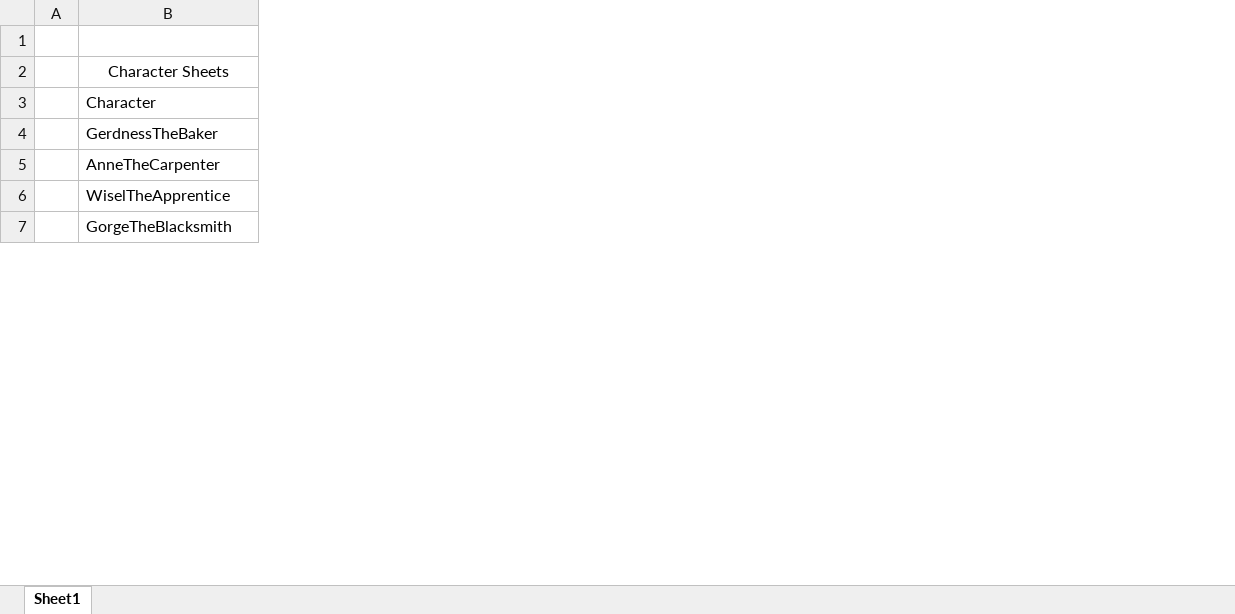
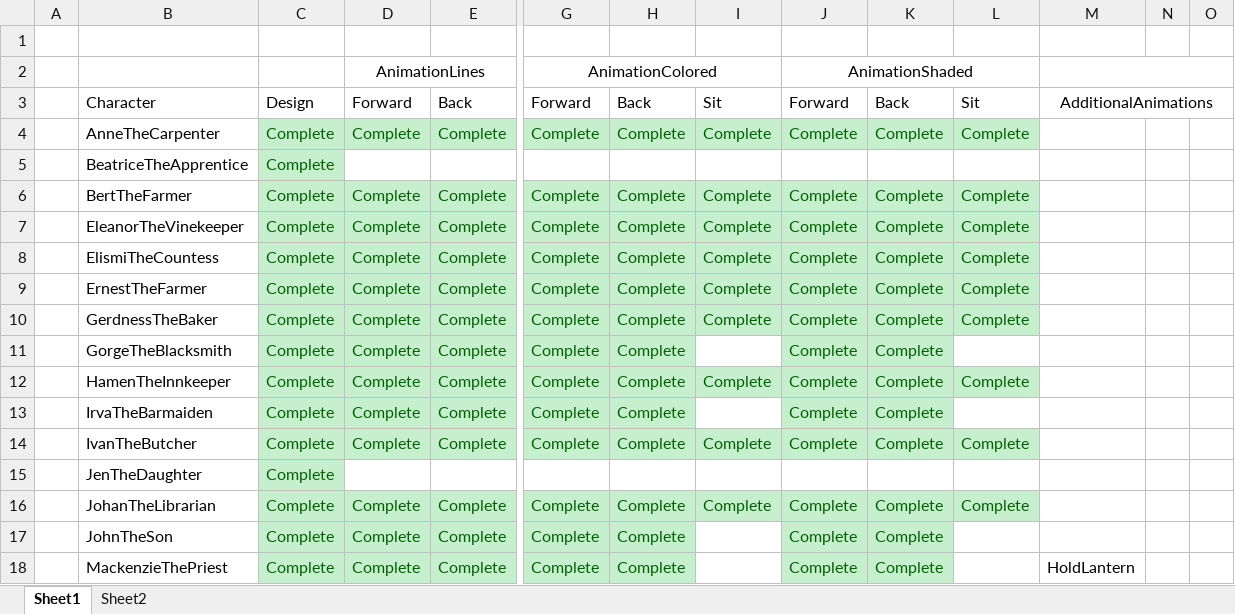
Before and after one commit to Vuwij/Macabre, an Excel workbook: StatusCheckbook.xlsx, sheet Sheet1, drawn as a sheet; only a part is shown, gaps mark what is left out; values as stored, in another font and other column widths than the file's, no borders; removed rows and columns are numbered as before the commit, all else as after; rows hold the shown columns only; the diff covers the shown part only; the diff names each change by its address in the sheet, - before the commit and + after, or states it on an @@ line.

Commit message:
Updated Checkbook structures Sheet 2

```diff
--- a/StatusCheckbook.xlsx (sheet Sheet1)
+++ b/StatusCheckbook.xlsx (sheet Sheet1)
+sheet tab: Sheet2
+column C, row 3: Design; rows 10-11: Complete | Complete
+column D, rows 2-3: AnimationLines | Forward; rows 10-11: Complete | Complete
+column E, row 3: Back; rows 10-11: Complete | Complete
+column G, rows 2-3: AnimationColored | Forward; rows 10-11: Complete | Complete
+column H, row 3: Back; rows 10-11: Complete | Complete
+column I, row 3: Sit; row 10: Complete
+column J, rows 2-3: AnimationShaded | Forward; rows 10-11: Complete | Complete
+column K, row 3: Back; rows 10-11: Complete | Complete
+column L, row 3: Sit; row 10: Complete
+column M, row 3: AdditionalAnimations
+column N, empty
+column O, empty
-B2: Character Sheets
+B2: (empty)
-B2:C2 merged
+row 4:  | AnneTheCarpenter | Complete | Complete | Complete | Complete | Complete | Complete | Complete | Complete | Complete
+row 5:  | BeatriceTheApprentice | Complete
@@ row 27 moved to row 6: BertTheFarmer @@
+row 7:  | EleanorTheVinekeeper | Complete | Complete | Complete | Complete | Complete | Complete | Complete | Complete | Complete
@@ row 15 moved to row 8: ElismiTheCountess @@
@@ row 28 moved to row 9: ErnestTheFarmer @@
-row 5:  | AnneTheCarpenter
-row 6:  | WiselTheApprentice
@@ row 17 moved to row 12: HamenTheInnkeeper @@
+row 13:  | IrvaTheBarmaiden | Complete | Complete | Complete | Complete | Complete |  | Complete | Complete
+row 14:  | IvanTheButcher | Complete | Complete | Complete | Complete | Complete | Complete | Complete | Complete | Complete
+row 15:  | JenTheDaughter | Complete
@@ row 12 moved to row 16: JohanTheLibrarian @@
+row 17:  | JohnTheSon | Complete | Complete | Complete | Complete | Complete |  | Complete | Complete
+row 18:  | MackenzieThePriest | Complete | Complete | Complete | Complete | Complete |  | Complete | Complete |  | HoldLantern
```
Also changed, not shown: 3 added rows, 8 removed rows, 3 moved rows, 5 edited cells and cell formats elsewhere in this sheet.
